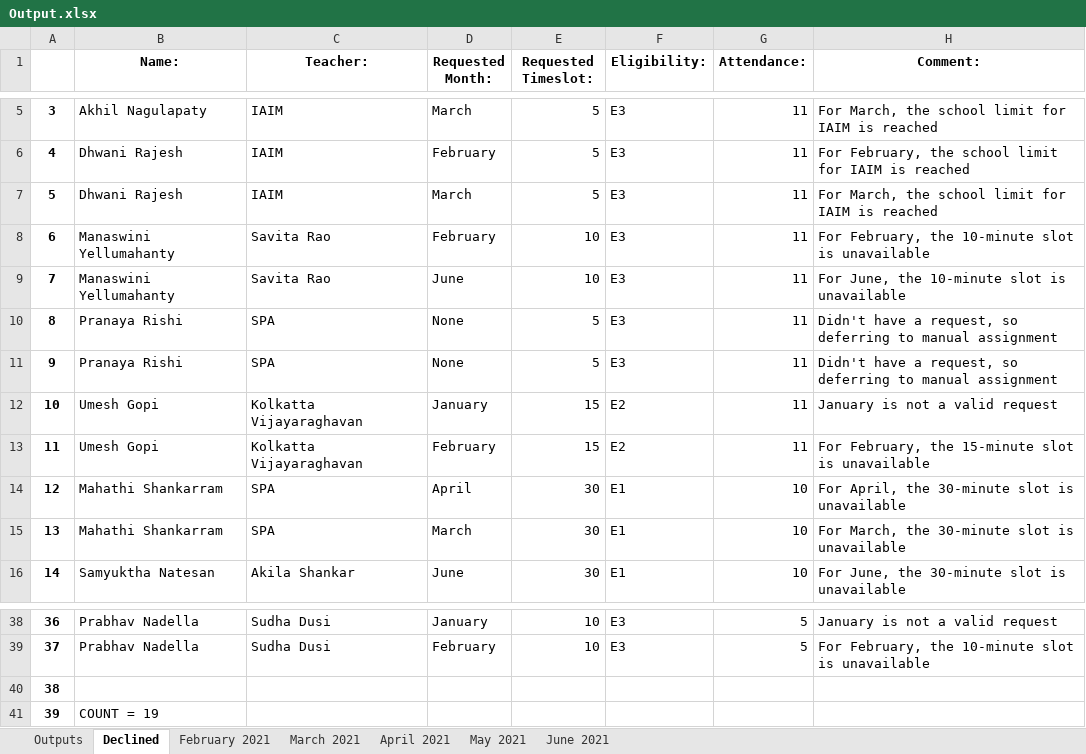
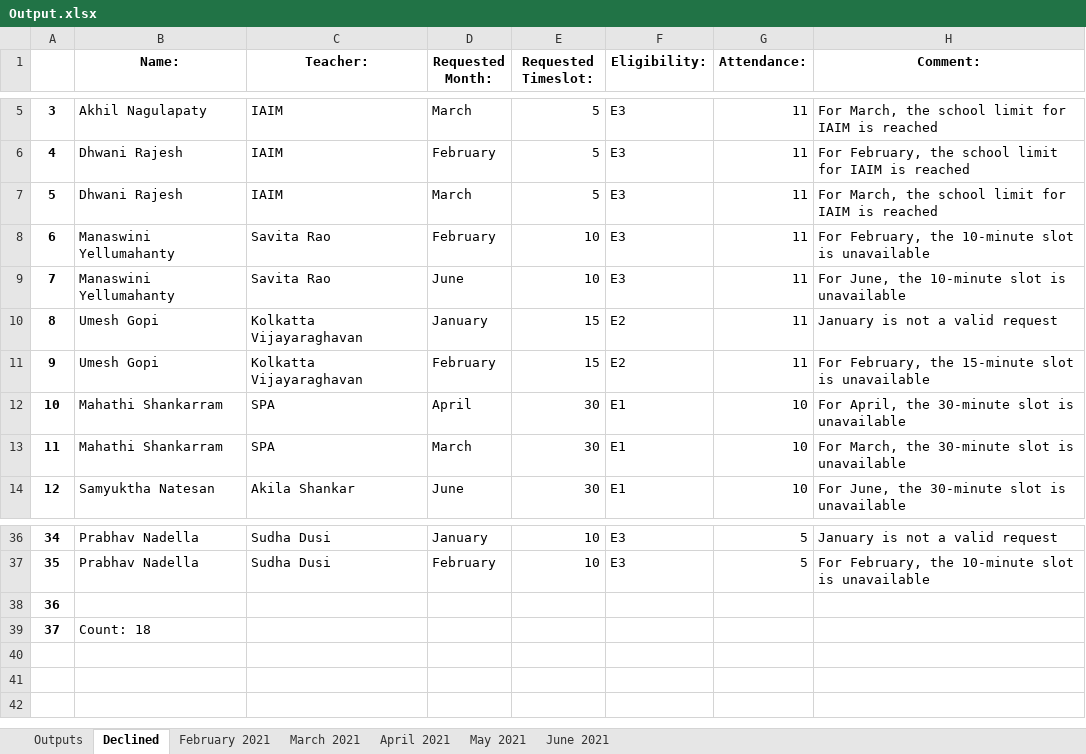
Before and after one commit to sashwat-mahalingam/CCC-Perf-Program, an Excel workbook: Output.xlsx, sheet Declined, drawn as a sheet; only a part is shown, gaps mark what is left out; values as stored, in another font and other column widths than the file's, no borders; removed rows and columns are numbered as before the commit, all else as after; the diff names each change by its address in the sheet, - before the commit and + after, or states it on an @@ line.

Commit message:
Finished the full version of the CCC assigner; now able to queue performers without preference and assign them at the end

```diff
--- a/Output.xlsx (sheet Declined)
+++ b/Output.xlsx (sheet Declined)
-row 10: 8 | Pranaya Rishi | SPA | None | 5 | E3 | 11 | Didn't have a request, so deferring to manual assignment
-row 11: 9 | Pranaya Rishi | SPA | None | 5 | E3 | 11 | Didn't have a request, so deferring to manual assignment
@@ column A renumbered from row 10 down @@
-B39 (Name:): COUNT = 19
+B39 (Name:): Count: 18
```
Also changed, not shown: sheet Outputs, sheet February 2021, Database.xlsx, 1 other file.
